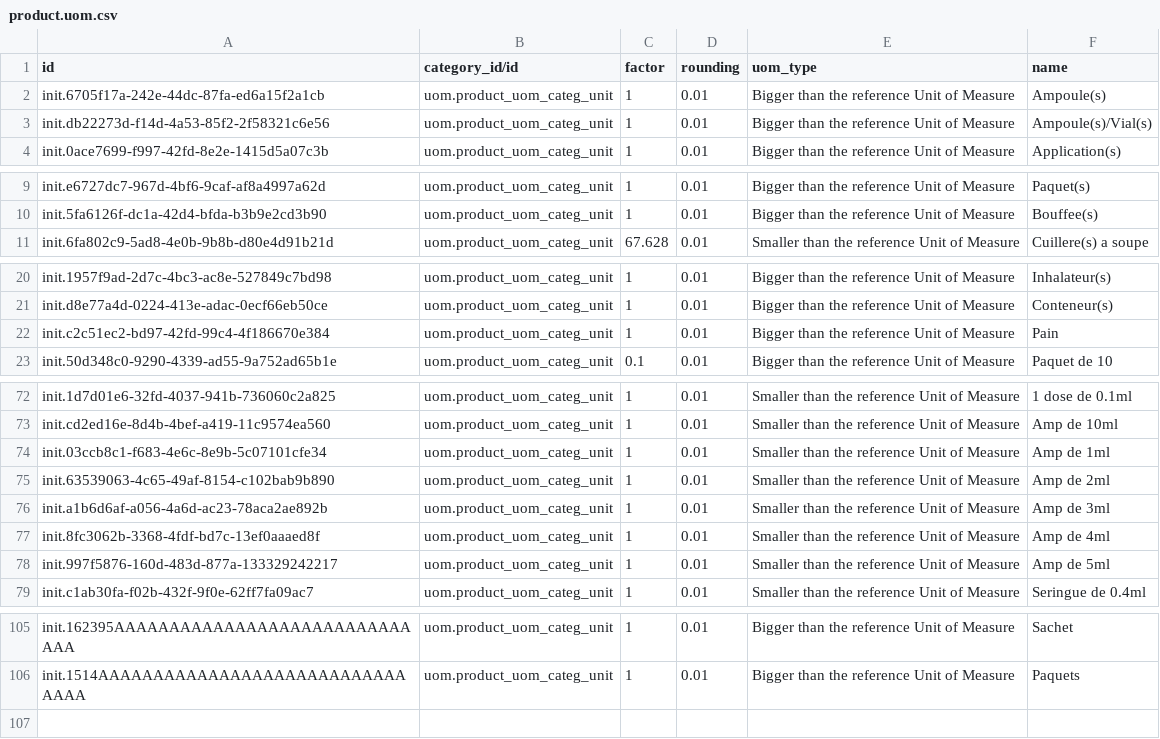
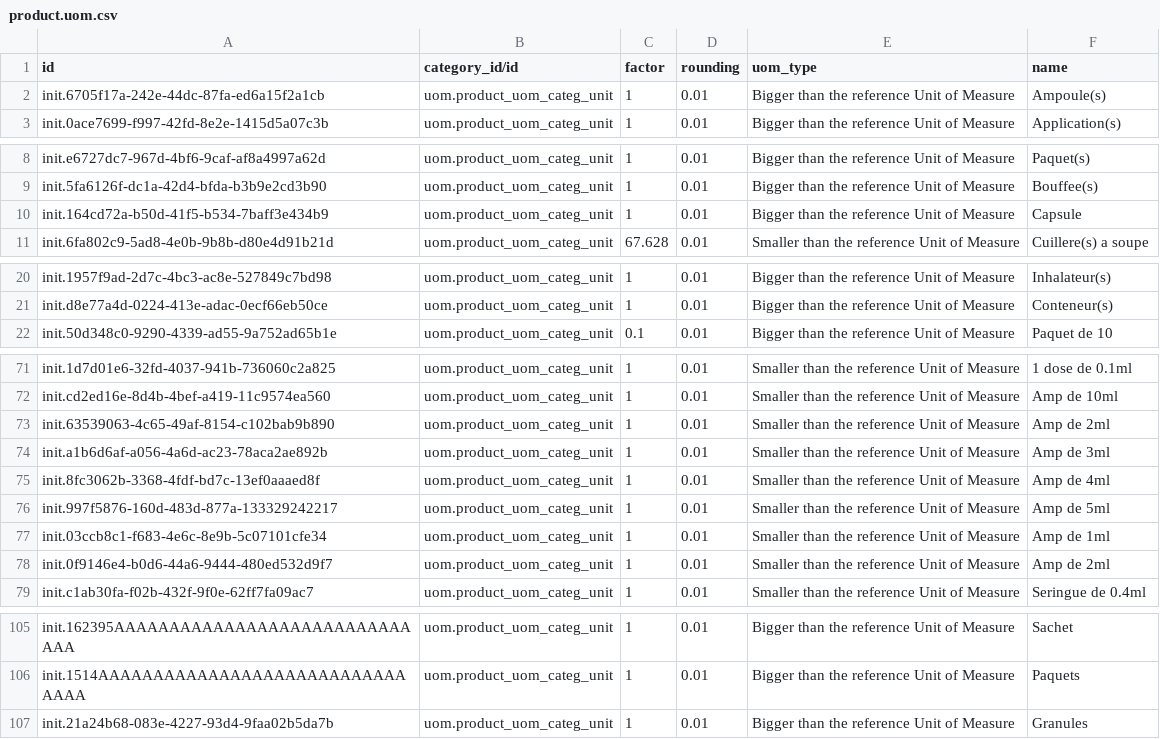
Before and after one commit to CRUDEM/ozone-hsc, a CSV file: configs/odoo/initializer_config/units_of_measure/product.uom.csv, drawn as a sheet; only a part is shown, gaps mark what is left out.

```diff
--- a/configs/odoo/initializer_config/units_of_measure/product.uom.csv
+++ b/configs/odoo/initializer_config/units_of_measure/product.uom.csv
@@ -2,3 +2,2 @@ id,category_id/id,factor,rounding,uom_type,name
 init.6705f17a-242e-44dc-87fa-ed6a15f2a1cb,uom.product_uom_categ_unit,1,0.01,Bigger than the reference Unit of Measure,Ampoule(s)
-init.db22273d-f14d-4a53-85f2-2f58321c6e56,uom.product_uom_categ_unit,1,0.01,Bigger than the reference Unit of Measure,Ampoule(s)/Vial(s)
 init.0ace7699-f997-42fd-8e2e-1415d5a07c3b,uom.product_uom_categ_unit,1,0.01,Bigger than the reference Unit of Measure,Application(s)
@@ -10,2 +9,3 @@ init.e6727dc7-967d-4bf6-9caf-af8a4997a62d,uom.product_uom_categ_unit,1,0.01,Bigg
 init.5fa6126f-dc1a-42d4-bfda-b3b9e2cd3b90,uom.product_uom_categ_unit,1,0.01,Bigger than the reference Unit of Measure,Bouffee(s)
+init.164cd72a-b50d-41f5-b534-7baff3e434b9,uom.product_uom_categ_unit,1,0.01,Bigger than the reference Unit of Measure,Capsule
 init.6fa802c9-5ad8-4e0b-9b8b-d80e4d91b21d,uom.product_uom_categ_unit,67.628,0.01,Smaller than the reference Unit of Measure,Cuillere(s) a soupe
@@ -21,3 +21,2 @@ init.1957f9ad-2d7c-4bc3-ac8e-527849c7bd98,uom.product_uom_categ_unit,1,0.01,Bigg
 init.d8e77a4d-0224-413e-adac-0ecf66eb50ce,uom.product_uom_categ_unit,1,0.01,Bigger than the reference Unit of Measure,Conteneur(s)
-init.c2c51ec2-bd97-42fd-99c4-4f186670e384,uom.product_uom_categ_unit,1,0.01,Bigger than the reference Unit of Measure,Pain
 init.50d348c0-9290-4339-ad55-9a752ad65b1e,uom.product_uom_categ_unit,0.1,0.01,Bigger than the reference Unit of Measure,Paquet de 10
@@ -73,3 +72,2 @@ init.1d7d01e6-32fd-4037-941b-736060c2a825,uom.product_uom_categ_unit,1,0.01,Smal
 init.cd2ed16e-8d4b-4bef-a419-11c9574ea560,uom.product_uom_categ_unit,1,0.01,Smaller than the reference Unit of Measure,Amp de 10ml
-init.03ccb8c1-f683-4e6c-8e9b-5c07101cfe34,uom.product_uom_categ_unit,1,0.01,Smaller than the reference Unit of Measure,Amp de 1ml
 init.63539063-4c65-49af-8154-c102bab9b890,uom.product_uom_categ_unit,1,0.01,Smaller than the reference Unit of Measure,Amp de 2ml
@@ -78,2 +76,4 @@ init.8fc3062b-3368-4fdf-bd7c-13ef0aaaed8f,uom.product_uom_categ_unit,1,0.01,Smal
 init.997f5876-160d-483d-877a-133329242217,uom.product_uom_categ_unit,1,0.01,Smaller than the reference Unit of Measure,Amp de 5ml
+init.03ccb8c1-f683-4e6c-8e9b-5c07101cfe34,uom.product_uom_categ_unit,1,0.01,Smaller than the reference Unit of Measure,Amp de 1ml
+init.0f9146e4-b0d6-44a6-9444-480ed532d9f7,uom.product_uom_categ_unit,1,0.01,Smaller than the reference Unit of Measure,Amp de 2ml
 init.c1ab30fa-f02b-432f-9f0e-62ff7fa09ac7,uom.product_uom_categ_unit,1,0.01,Smaller than the reference Unit of Measure,Seringue de 0.4ml
@@ -106 +106,2 @@ init.162395AAAAAAAAAAAAAAAAAAAAAAAAAAAAAA,uom.product_uom_categ_unit,1,0.01,Bigg
 init.1514AAAAAAAAAAAAAAAAAAAAAAAAAAAAAAAA,uom.product_uom_categ_unit,1,0.01,Bigger than the reference Unit of Measure,Paquets
+init.21a24b68-083e-4227-93d4-9faa02b5da7b,uom.product_uom_categ_unit,1,0.01,Bigger than the reference Unit of Measure,Granules
```
Also changed, not shown: configs/odoo/initializer_config/product_variant/drugs.csv, configs/openmrs/initializer_config/drugs/drugs.csv, 4 other files.
